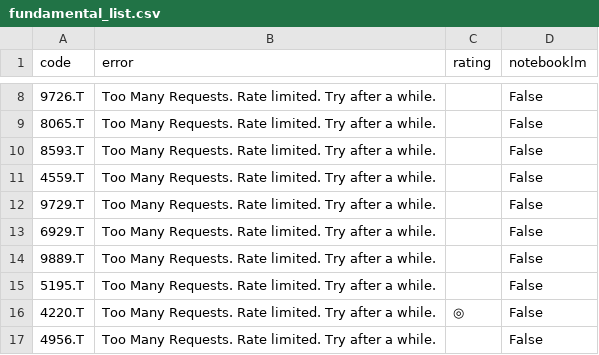
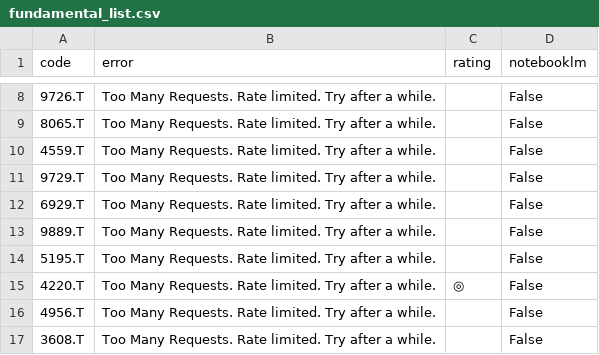
Before and after one commit to kaminoitte55sai-cmd/turtle-tool, a CSV file: fundamental_list.csv, drawn as a sheet; only a part is shown, gaps mark what is left out; the shorter side is filled out with more unchanged rows; the diff names each change by its address in the sheet, - before the commit and + after, or states it on an @@ line.

Commit message:
Update watchlist

```diff
--- a/fundamental_list.csv
+++ b/fundamental_list.csv
-row 10: 8593.T | Too Many Requests. Rate limited. Try after a while. |  | False
```
